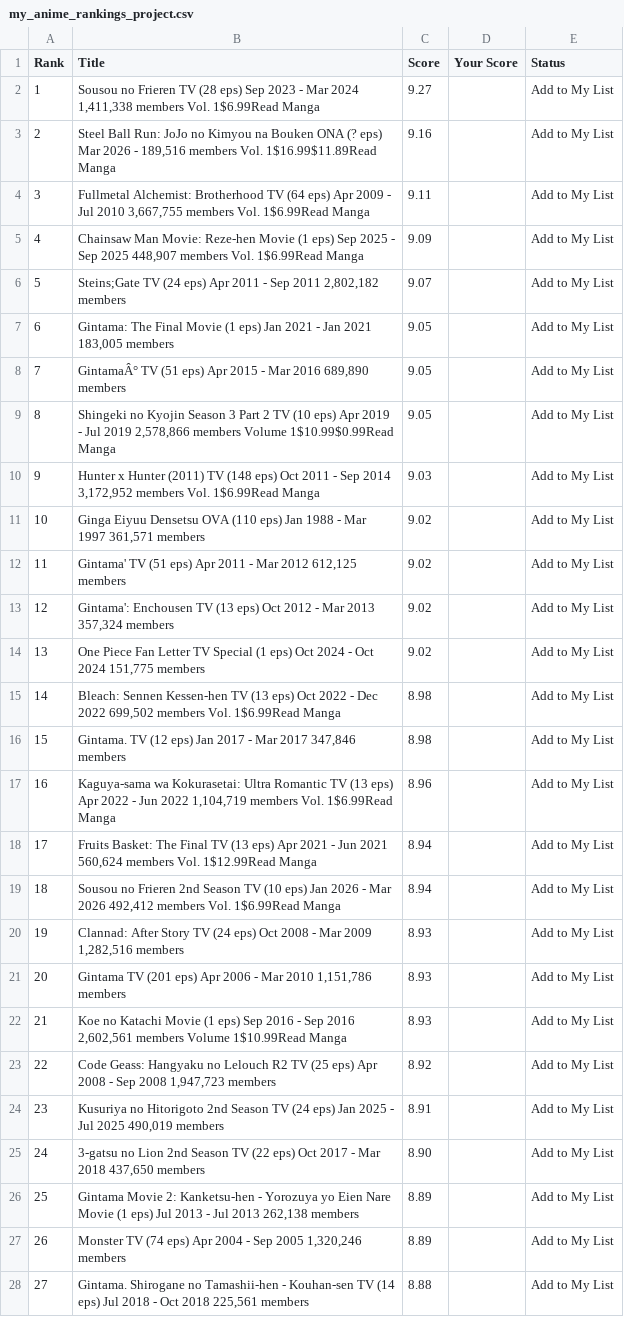
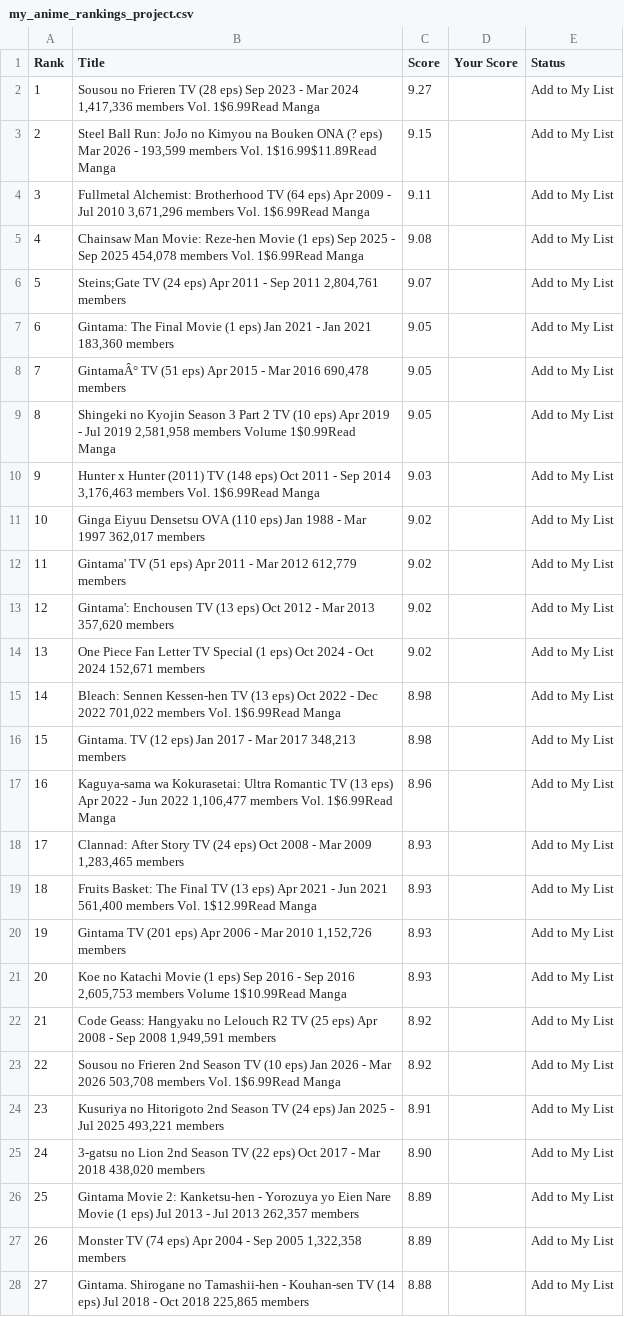
Before and after one commit to suiumkanulanbek/Top-Anime-Ratings, a CSV file: my_anime_rankings_project.csv, drawn as a sheet; only a part is shown; the diff covers the shown part only; the diff names each change by its address in the sheet, - before the commit and + after, or states it on an @@ line.

```diff
--- a/my_anime_rankings_project.csv
+++ b/my_anime_rankings_project.csv
-B2 (Title): …Mar 2024 1,411,338 members Vol.…
+B2 (Title): …Mar 2024 1,417,336 members Vol.…
-B3 (Title): …2026 - 189,516 members Vol.…
+B3 (Title): …2026 - 193,599 members Vol.…
-C3 (Score): 9.16
+C3 (Score): 9.15
-B4 (Title): …Jul 2010 3,667,755 members Vol.…
+B4 (Title): …Jul 2010 3,671,296 members Vol.…
-B5 (Title): …Sep 2025 448,907 members Vol.…
+B5 (Title): …Sep 2025 454,078 members Vol.…
-C5 (Score): 9.09
+C5 (Score): 9.08
-B6 (Title): …Sep 2011 2,802,182 members
+B6 (Title): …Sep 2011 2,804,761 members
-B7 (Title): …Jan 2021 183,005 members
+B7 (Title): …Jan 2021 183,360 members
-B8 (Title): …Mar 2016 689,890 members
+B8 (Title): …Mar 2016 690,478 members
-B9 (Title): …Jul 2019 2,578,866 members Volume 1$10.99$0.99Read Manga
+B9 (Title): …Jul 2019 2,581,958 members Volume 1$0.99Read Manga
-B10 (Title): …Sep 2014 3,172,952 members Vol.…
+B10 (Title): …Sep 2014 3,176,463 members Vol.…
-B11 (Title): …Mar 1997 361,571 members
+B11 (Title): …Mar 1997 362,017 members
-B12 (Title): …Mar 2012 612,125 members
+B12 (Title): …Mar 2012 612,779 members
-B13 (Title): …Mar 2013 357,324 members
+B13 (Title): …Mar 2013 357,620 members
-B14 (Title): …Oct 2024 151,775 members
+B14 (Title): …Oct 2024 152,671 members
-B15 (Title): …Dec 2022 699,502 members Vol.…
+B15 (Title): …Dec 2022 701,022 members Vol.…
-B16 (Title): …Mar 2017 347,846 members
+B16 (Title): …Mar 2017 348,213 members
-B17 (Title): …Jun 2022 1,104,719 members Vol.…
+B17 (Title): …Jun 2022 1,106,477 members Vol.…
-B18 (Title): Fruits Basket: The Final TV (13 eps) Apr 2021 - Jun 2021 560,624 members Vol. 1$12.99Read Manga
+B18 (Title): Clannad: After Story TV (24 eps) Oct 2008 - Mar 2009 1,283,465 members
-C18:C19 (Score): 8.94
+C18:C19 (Score): 8.93
-B19 (Title): Sousou no Frieren 2nd Season TV (10 eps) Jan 2026 - Mar 2026 492,412 members Vol. 1$6.99Read Manga
+B19 (Title): Fruits Basket: The Final TV (13 eps) Apr 2021 - Jun 2021 561,400 members Vol. 1$12.99Read Manga
-B20 (Title): Clannad: After Story TV (24 eps) Oct 2008 - Mar 2009 1,282,516 members
+B20 (Title): Gintama TV (201 eps) Apr 2006 - Mar 2010 1,152,726 members
-B21 (Title): Gintama TV (201 eps) Apr 2006 - Mar 2010 1,151,786 members
+B21 (Title): Koe no Katachi Movie (1 eps) Sep 2016 - Sep 2016 2,605,753 members Volume 1$10.99Read Manga
-B22 (Title): Koe no Katachi Movie (1 eps) Sep 2016 - Sep 2016 2,602,561 members Volume 1$10.99Read Manga
+B22 (Title): Code Geass: Hangyaku no Lelouch R2 TV (25 eps) Apr 2008 - Sep 2008 1,949,591 members
-C22 (Score): 8.93
+C22 (Score): 8.92
-B23 (Title): Code Geass: Hangyaku no Lelouch R2 TV (25 eps) Apr 2008 - Sep 2008 1,947,723 members
+B23 (Title): Sousou no Frieren 2nd Season TV (10 eps) Jan 2026 - Mar 2026 503,708 members Vol. 1$6.99Read Manga
-B24 (Title): …Jul 2025 490,019 members
+B24 (Title): …Jul 2025 493,221 members
-B25 (Title): …Mar 2018 437,650 members
+B25 (Title): …Mar 2018 438,020 members
-B26 (Title): …Jul 2013 262,138 members
+B26 (Title): …Jul 2013 262,357 members
-B27 (Title): …Sep 2005 1,320,246 members
+B27 (Title): …Sep 2005 1,322,358 members
-B28 (Title): …Oct 2018 225,561 members
+B28 (Title): …Oct 2018 225,865 members
```
Also changed, not shown: 26 edited cells elsewhere in this file.
